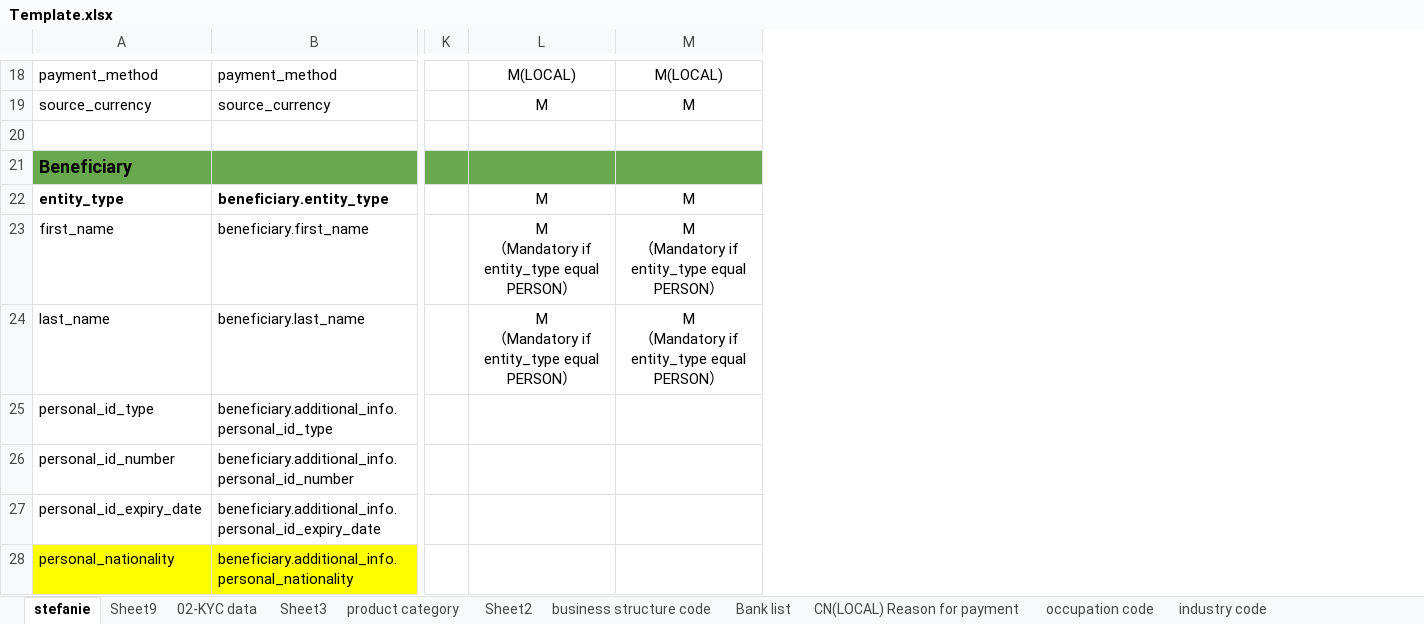
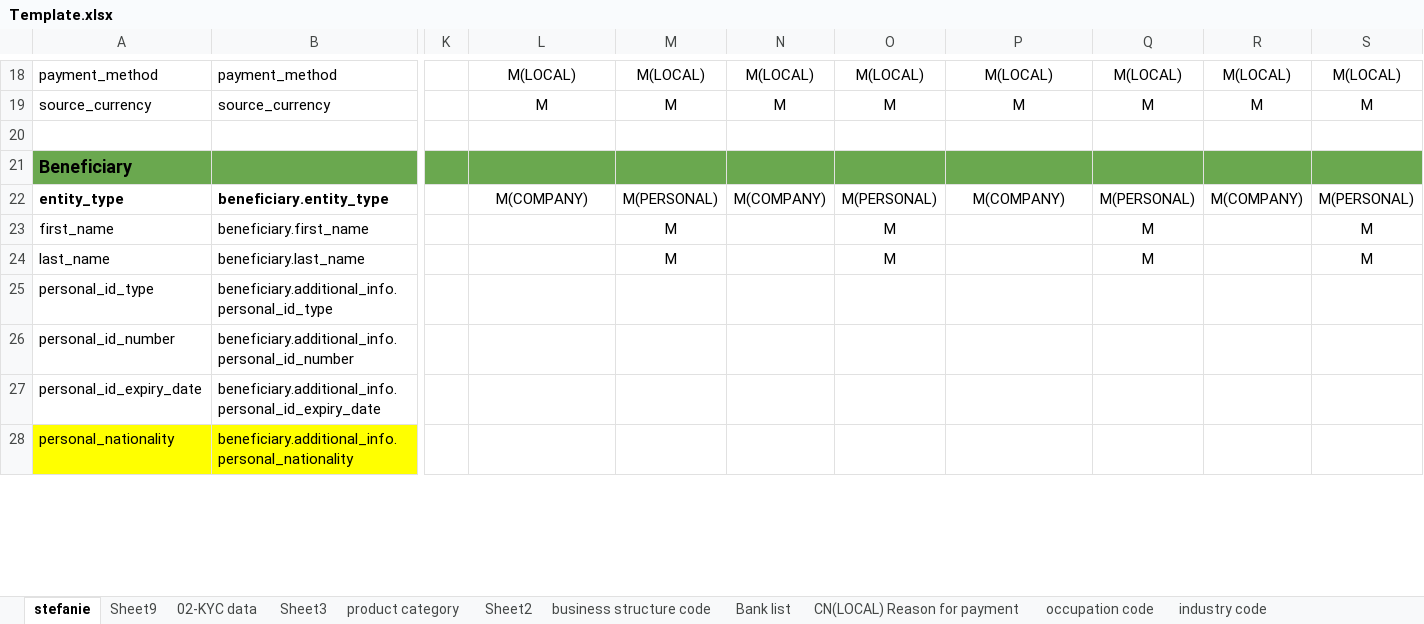
Before and after one commit to Siyu-airwallex/Parser, an Excel workbook: Source/Template.xlsx, sheet stefanie, drawn as a sheet; only a part is shown, gaps mark what is left out; values as stored, in another font and other column widths than the file's, no borders; charts and pictures not drawn; addresses are those after the commit; ↵ is a line break in a cell; the diff covers the shown part only; the diff names each change by its address in the sheet, - before the commit and + after, or states it on an @@ line.

```diff
--- a/Source/Template.xlsx (sheet stefanie)
+++ b/Source/Template.xlsx (sheet stefanie)
+column M, rows 18-24: M(LOCAL) | M |  |  | M(PERSONAL) | M | M
+column N, rows 18-22: M(LOCAL) | M |  |  | M(COMPANY)
+column O, rows 18-24: M(LOCAL) | M |  |  | M(PERSONAL) | M | M
+column Q, rows 18-24: M(LOCAL) | M |  |  | M(PERSONAL) | M | M
+column R, rows 18-22: M(LOCAL) | M |  |  | M(COMPANY)
+column S, rows 18-24: M(LOCAL) | M |  |  | M(PERSONAL) | M | M
-L22: M
+L22: M(COMPANY)
-P22: M
+P22: M(COMPANY)
-L23:L24: M ↵ （Mandatory if entity_type equal PERSON）
+L23:L24: (empty)
-P23:P24: M ↵ （Mandatory if entity_type equal PERSON）
+P23:P24: (empty)
```
Also changed, not shown: 21 edited cells and cell formats elsewhere in this sheet, sheet Sheet9, 7 other files.
